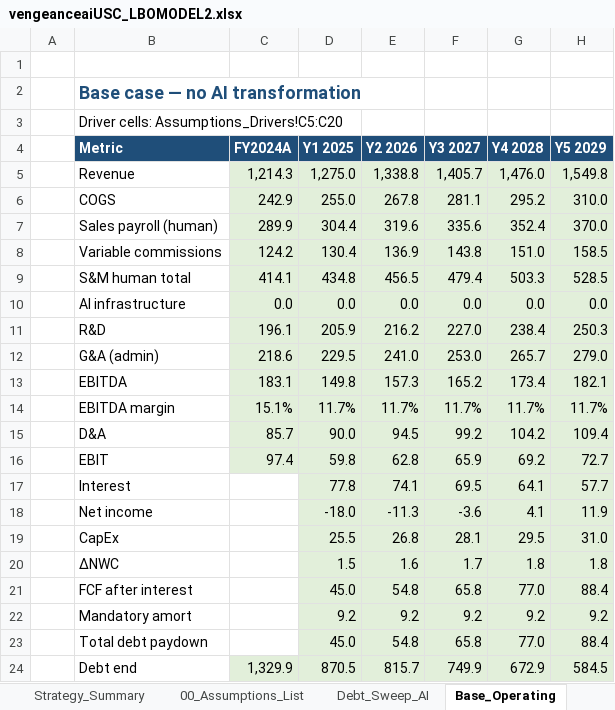
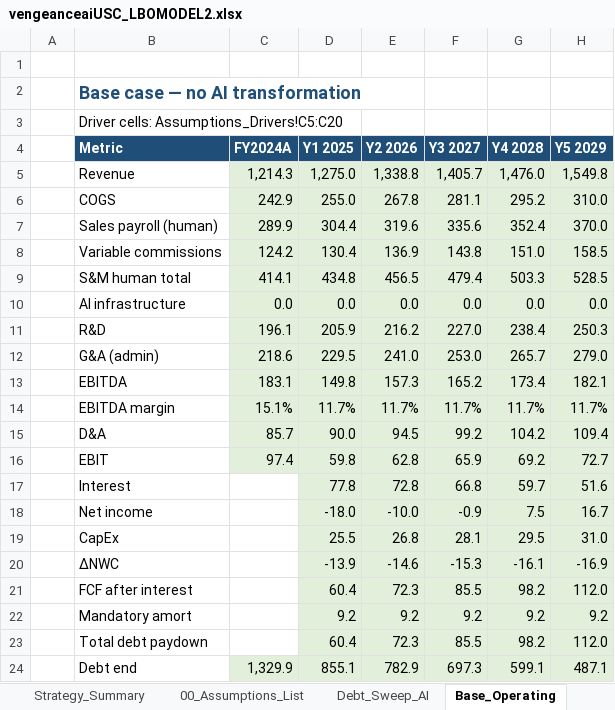
Before and after one commit to vengeanceaiUSC/Rainmaker, an Excel workbook: LBO/output/vengeanceaiUSC_LBOMODEL2.xlsx, sheet Base_Operating, drawn as a sheet; values as stored, in another font and other column widths than the file's, no borders; the diff names each change by its address in the sheet, - before the commit and + after, or states it on an @@ line.

```diff
--- a/LBO/output/vengeanceaiUSC_LBOMODEL2.xlsx (sheet Base_Operating)
+++ b/LBO/output/vengeanceaiUSC_LBOMODEL2.xlsx (sheet Base_Operating)
-E17 (Y2 2026): 74.1
+E17 (Y2 2026): 72.8
-F17 (Y3 2027): 69.5
+F17 (Y3 2027): 66.8
-G17 (Y4 2028): 64.1
+G17 (Y4 2028): 59.7
-H17 (Y5 2029): 57.7
+H17 (Y5 2029): 51.6
-E18 (Y2 2026): -11.3
+E18 (Y2 2026): -10.0
-F18 (Y3 2027): -3.6
+F18 (Y3 2027): -0.9
-G18 (Y4 2028): 4.1
+G18 (Y4 2028): 7.5
-H18 (Y5 2029): 11.9
+H18 (Y5 2029): 16.7
-D20 (Y1 2025): 1.5
+D20 (Y1 2025): -13.9
-E20 (Y2 2026): 1.6
+E20 (Y2 2026): -14.6
-F20 (Y3 2027): 1.7
+F20 (Y3 2027): -15.3
-G20 (Y4 2028): 1.8
+G20 (Y4 2028): -16.1
-H20 (Y5 2029): 1.8
+H20 (Y5 2029): -16.9
-D21 (Y1 2025): 45.0
+D21 (Y1 2025): 60.4
-E21 (Y2 2026): 54.8
+E21 (Y2 2026): 72.3
-F21 (Y3 2027): 65.8
+F21 (Y3 2027): 85.5
-G21 (Y4 2028): 77.0
+G21 (Y4 2028): 98.2
-H21 (Y5 2029): 88.4
+H21 (Y5 2029): 112.0
-D23 (Y1 2025): 45.0
+D23 (Y1 2025): 60.4
-E23 (Y2 2026): 54.8
+E23 (Y2 2026): 72.3
-F23 (Y3 2027): 65.8
+F23 (Y3 2027): 85.5
-G23 (Y4 2028): 77.0
+G23 (Y4 2028): 98.2
-H23 (Y5 2029): 88.4
+H23 (Y5 2029): 112.0
-D24 (Y1 2025): 870.5
+D24 (Y1 2025): 855.1
-E24 (Y2 2026): 815.7
+E24 (Y2 2026): 782.9
-F24 (Y3 2027): 749.9
+F24 (Y3 2027): 697.3
-G24 (Y4 2028): 672.9
+G24 (Y4 2028): 599.1
-H24 (Y5 2029): 584.5
+H24 (Y5 2029): 487.1
```
Also changed, not shown: sheet Assumptions_Drivers, sheet AI_Operating, sheet Debt_Sweep_AI, sheet Strategy_Summary, sheet 00_Assumptions_List, vengeanceaiUSC_LBOMODEL2.xlsx, 2 other files.
